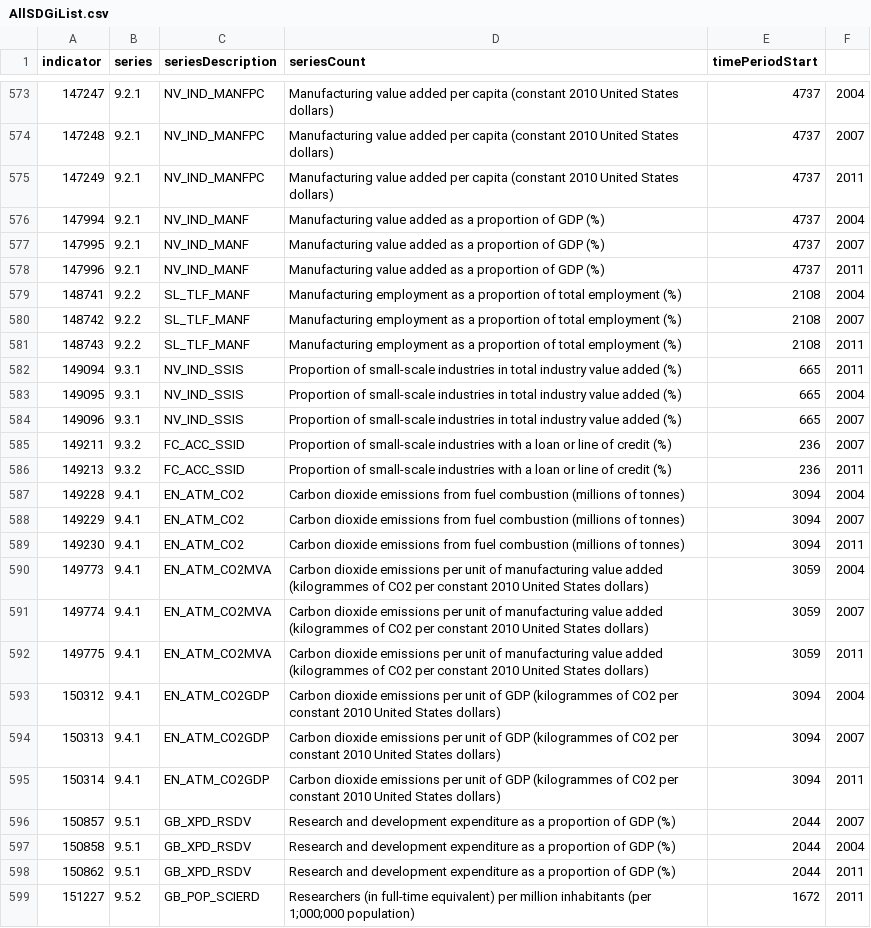
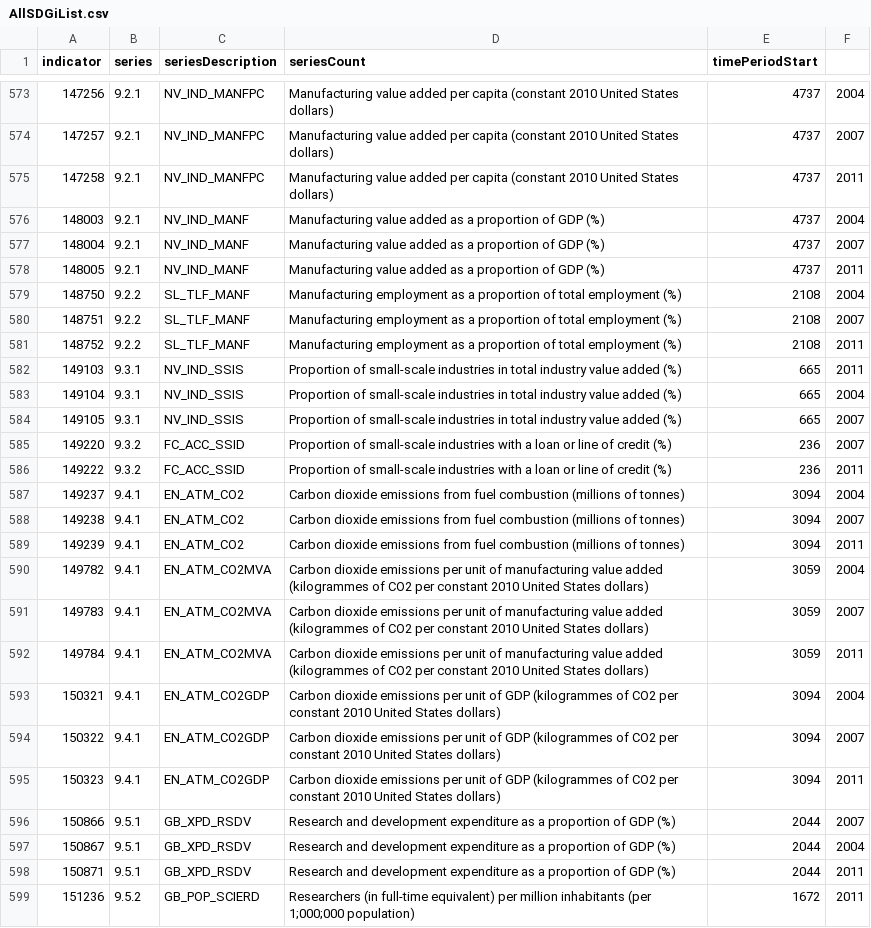
Before and after one commit to EliLazarus/EFCLUM, a CSV file: GFN_Data_Visualization/ScatterVisuals/AllSDGiList.csv, drawn as a sheet; only a part is shown, gaps mark what is left out; the diff covers the shown part only; the diff names each change by its address in the sheet, - before the commit and + after, or states it on an @@ line.

```diff
--- a/GFN_Data_Visualization/ScatterVisuals/AllSDGiList.csv
+++ b/GFN_Data_Visualization/ScatterVisuals/AllSDGiList.csv
-A573 (indicator): 147247
+A573 (indicator): 147256
-A574 (indicator): 147248
+A574 (indicator): 147257
-A575 (indicator): 147249
+A575 (indicator): 147258
-A576 (indicator): 147994
+A576 (indicator): 148003
-A577 (indicator): 147995
+A577 (indicator): 148004
-A578 (indicator): 147996
+A578 (indicator): 148005
-A579 (indicator): 148741
+A579 (indicator): 148750
-A580 (indicator): 148742
+A580 (indicator): 148751
-A581 (indicator): 148743
+A581 (indicator): 148752
-A582 (indicator): 149094
+A582 (indicator): 149103
-A583 (indicator): 149095
+A583 (indicator): 149104
-A584 (indicator): 149096
+A584 (indicator): 149105
-A585 (indicator): 149211
+A585 (indicator): 149220
-A586 (indicator): 149213
+A586 (indicator): 149222
-A587 (indicator): 149228
+A587 (indicator): 149237
-A588 (indicator): 149229
+A588 (indicator): 149238
-A589 (indicator): 149230
+A589 (indicator): 149239
-A590 (indicator): 149773
+A590 (indicator): 149782
-A591 (indicator): 149774
+A591 (indicator): 149783
-A592 (indicator): 149775
+A592 (indicator): 149784
-A593 (indicator): 150312
+A593 (indicator): 150321
-A594 (indicator): 150313
+A594 (indicator): 150322
-A595 (indicator): 150314
+A595 (indicator): 150323
-A596 (indicator): 150857
+A596 (indicator): 150866
-A597 (indicator): 150858
+A597 (indicator): 150867
-A598 (indicator): 150862
+A598 (indicator): 150871
-A599 (indicator): 151227
+A599 (indicator): 151236
```
Also changed, not shown: 2 added rows, 2 removed rows and 36 edited cells elsewhere in this file, GFN_Data_Visualization/ScatterVisuals/IndicatorsDLed.csv, GFN_Data_Visualization/ScatterVisuals/IndicesDataSDG.csv, 22 other files.
